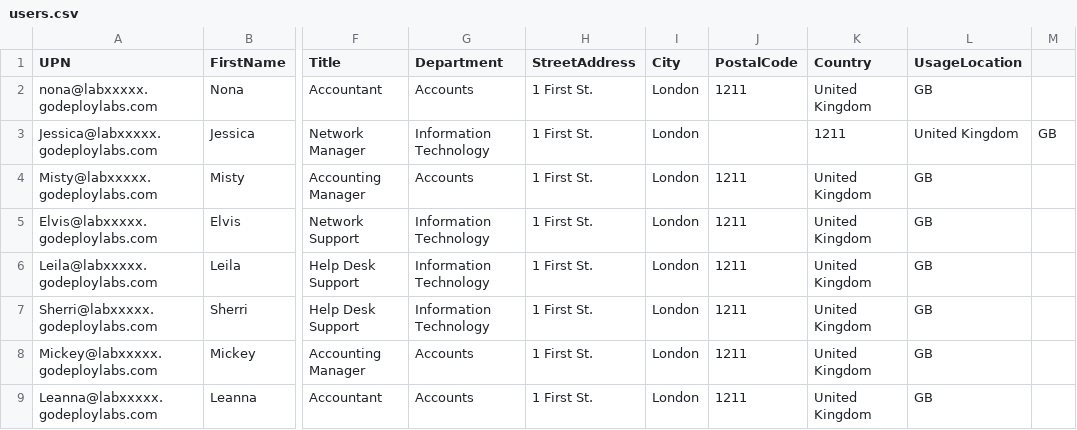
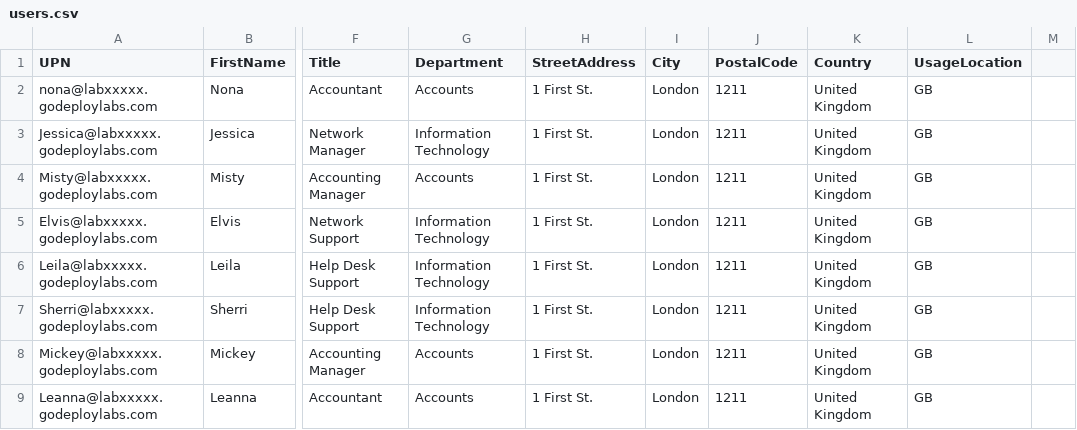
Before and after one commit to renaudwangler/ib-labs, a CSV file: msms030fr/users.csv, drawn as a sheet; only a part is shown, gaps mark what is left out; the diff names each change by its address in the sheet, - before the commit and + after, or states it on an @@ line.

```diff
--- a/msms030fr/users.csv
+++ b/msms030fr/users.csv
-J3 (PostalCode): (empty)
+J3 (PostalCode): 1211
-K3 (Country): 1211
+K3 (Country): United Kingdom
-L3 (UsageLocation): United Kingdom
+L3 (UsageLocation): GB
-M3: GB
+M3: (empty)
```
Also changed, not shown: 1 other file.
